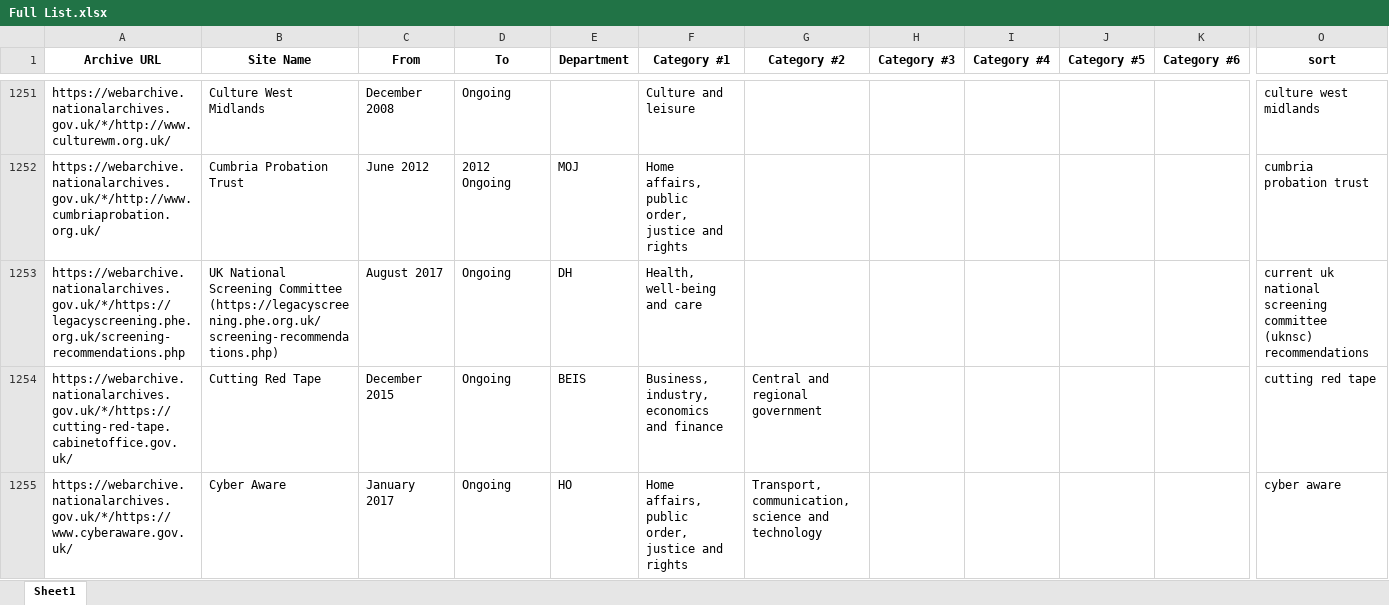
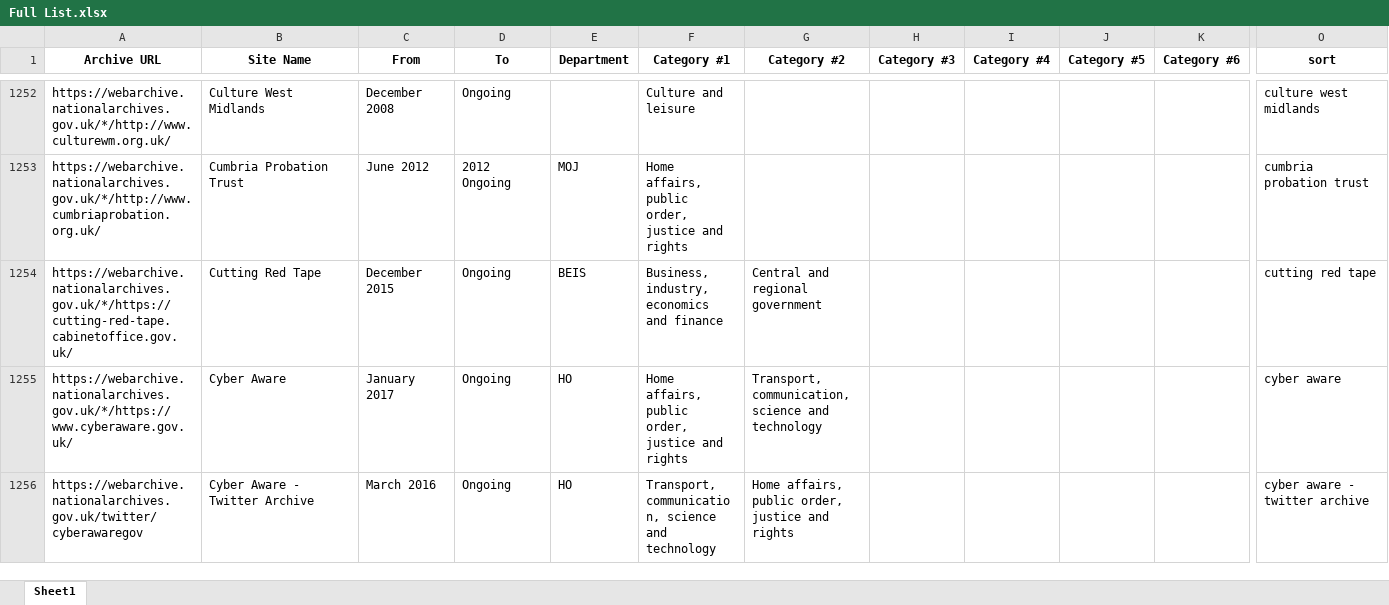
Before and after one commit to tna-webarchive/A-Z-list, an Excel workbook: Full List.xlsx, sheet Sheet1, drawn as a sheet; only a part is shown, gaps mark what is left out; the shorter side is filled out with more unchanged rows; values as stored, in another font and other column widths than the file's, no borders; removed rows and columns are numbered as before the commit, all else as after; rows hold the shown columns only; the diff covers the shown part only; the diff names each change by its address in the sheet, - before the commit and + after, or states it on an @@ line.

```diff
--- a/Full List.xlsx (sheet Sheet1)
+++ b/Full List.xlsx (sheet Sheet1)
-row 1253: https://webarchive.nationalarchives.gov.uk/*/https://legacyscreening.phe.org.uk/screening-recommendations.php | UK National Screening Committee (https://legacyscreening.phe.org.uk/screening-recommendations.php) | August 2017 | Ongoing | DH | Health, well-being and care |  |  |  |  |  | current uk national screening committee (uknsc) recommendations
```
Also changed, not shown: 16 added rows, 3 removed rows, 1 moved row and 2 edited cells elsewhere in this sheet.
